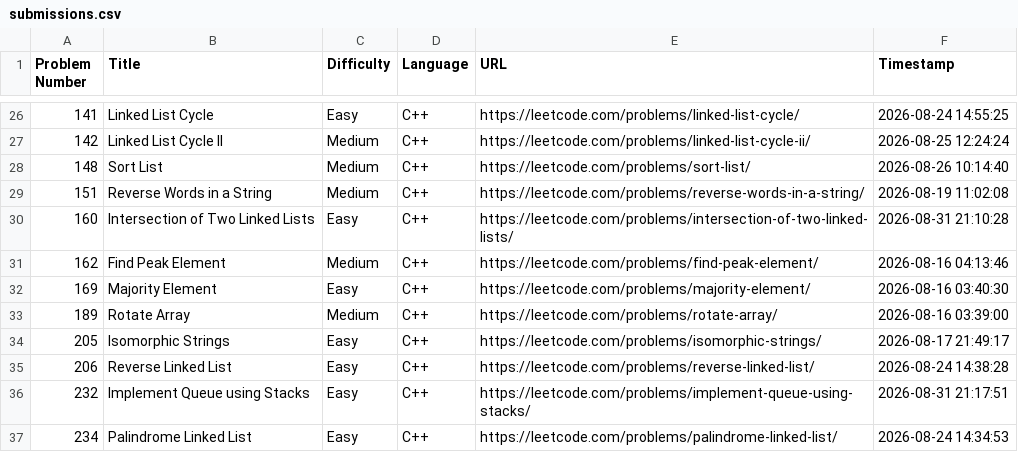
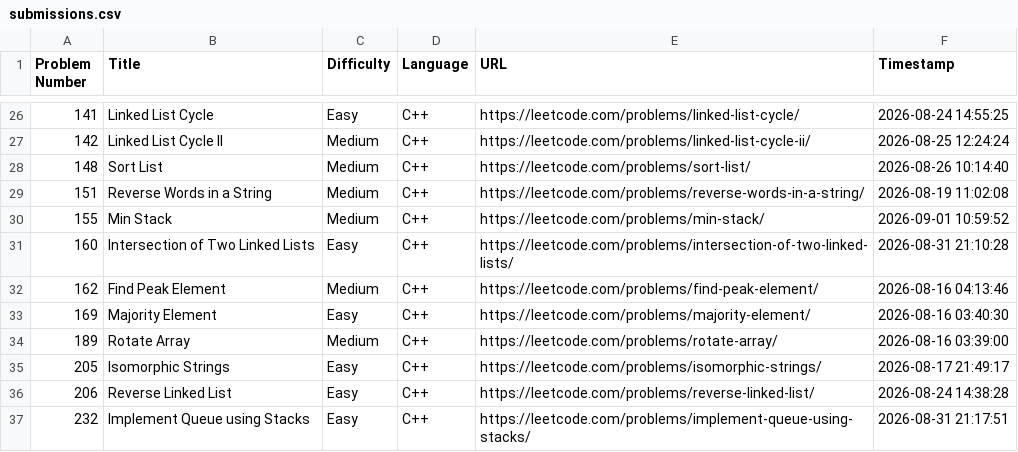
Before and after one commit to shivinders12/LeetCode, a CSV file: submissions.csv, drawn as a sheet; only a part is shown, gaps mark what is left out; the shorter side is filled out with more unchanged rows.

Commit message:
Update submissions.csv: #155 Min Stack

```diff
--- a/submissions.csv
+++ b/submissions.csv
@@ -29,2 +29,3 @@ Problem Number,Title,Difficulty,Language,URL,Timestamp
 151,"Reverse Words in a String",Medium,C++,https://leetcode.com/problems/reverse-words-in-a-string/,2026-08-19 11:02:08
+155,"Min Stack",Medium,C++,https://leetcode.com/problems/min-stack/,2026-09-01 10:59:52
 160,"Intersection of Two Linked Lists",Easy,C++,https://leetcode.com/problems/intersection-of-two-linked-lists/,2026-08-31 21:10:28
```
